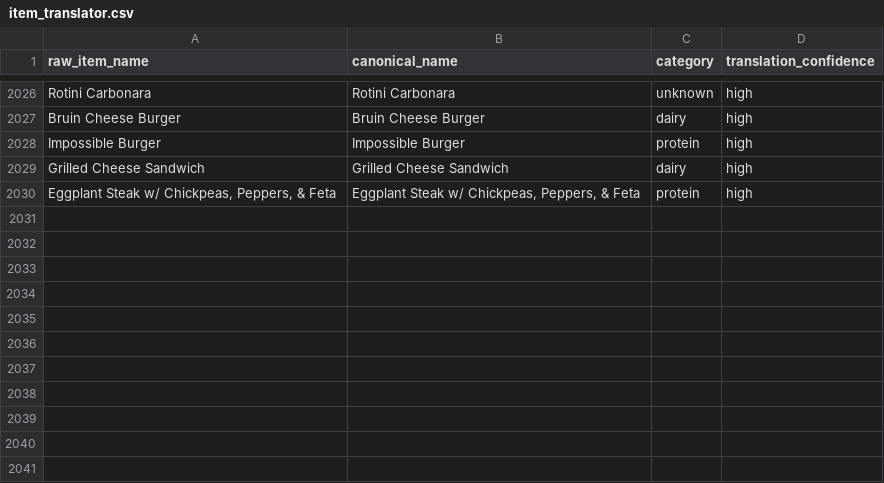
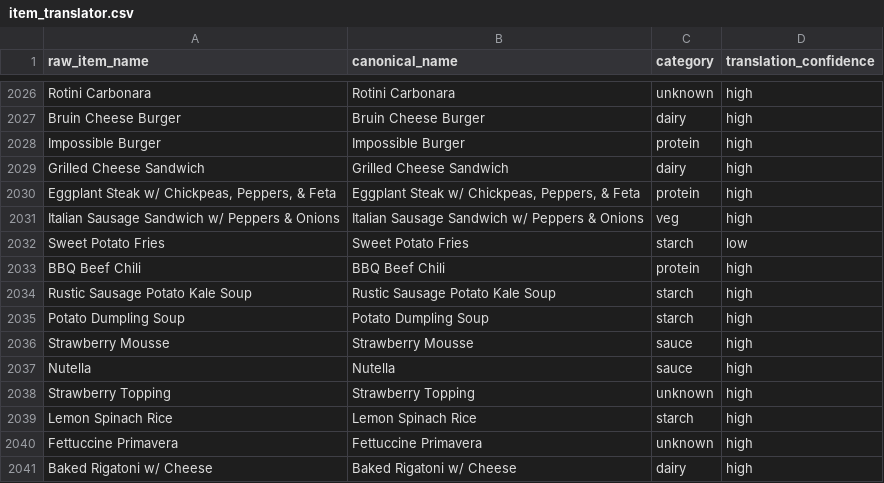
Before and after one commit to rishiprasad117-art/Bcal-UCLA, a CSV file: data/item_translator.csv, drawn as a sheet; only a part is shown, gaps mark what is left out.

```diff
--- a/data/item_translator.csv
+++ b/data/item_translator.csv
@@ -2030 +2030,12 @@ Grilled Cheese Sandwich,Grilled Cheese Sandwich,dairy,high
 "Eggplant Steak w/ Chickpeas, Peppers, & Feta","Eggplant Steak w/ Chickpeas, Peppers, & Feta",protein,high
+Italian Sausage Sandwich w/ Peppers & Onions,Italian Sausage Sandwich w/ Peppers & Onions,veg,high
+Sweet Potato Fries,Sweet Potato Fries,starch,low
+BBQ Beef Chili,BBQ Beef Chili,protein,high
+Rustic Sausage Potato Kale Soup,Rustic Sausage Potato Kale Soup,starch,high
+Potato Dumpling Soup,Potato Dumpling Soup,starch,high
+Strawberry Mousse,Strawberry Mousse,sauce,high
+Nutella,Nutella,sauce,high
+Strawberry Topping,Strawberry Topping,unknown,high
+Lemon Spinach Rice,Lemon Spinach Rice,starch,high
+Fettuccine Primavera,Fettuccine Primavera,unknown,high
+Baked Rigatoni w/ Cheese,Baked Rigatoni w/ Cheese,dairy,high
```
Also changed, not shown: data/food_tags.csv, data/raw/ucla_cafe_1919_nutrition.csv, 4 other files.
